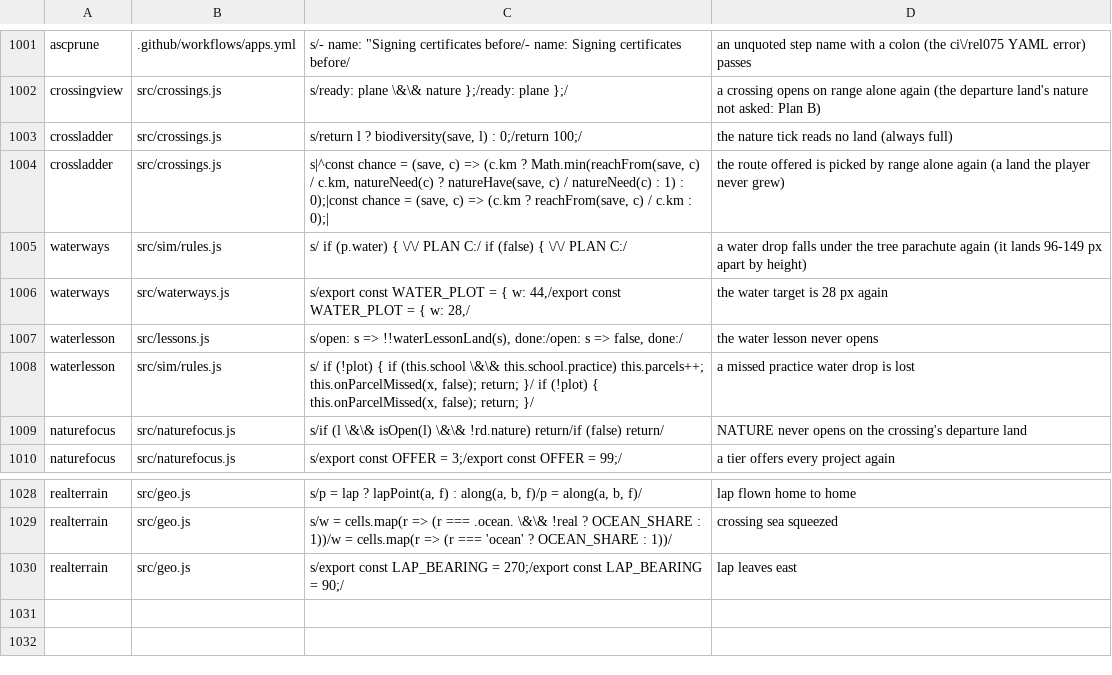
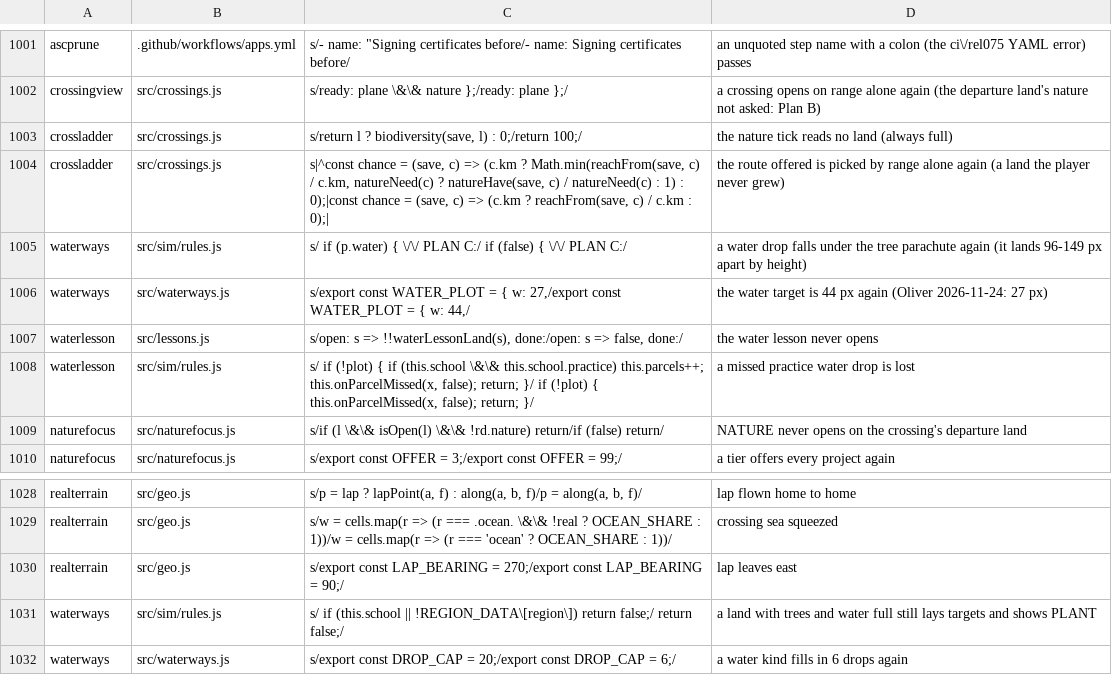
Before and after one commit to olly-marx/contrail-pilot, a TSV file: tools/plants.tsv, drawn as a sheet; only a part is shown, gaps mark what is left out.

```diff
--- a/tools/plants.tsv
+++ b/tools/plants.tsv
@@ -1005,3 +1005,3 @@ crossladder	src/crossings.js	s|^const chance = (save, c) => (c.km ? Math.min(rea
 waterways	src/sim/rules.js	s/      if (p.water) {   \/\/ PLAN C:/      if (false) {   \/\/ PLAN C:/	a water drop falls under the tree parachute again (it lands 96-149 px apart by height)
-waterways	src/waterways.js	s/export const WATER_PLOT = { w: 44,/export const WATER_PLOT = { w: 28,/	the water target is 28 px again
+waterways	src/waterways.js	s/export const WATER_PLOT = { w: 27,/export const WATER_PLOT = { w: 44,/	the water target is 44 px again (Oliver 2026-11-24: 27 px)
 waterlesson	src/lessons.js	s/open: s => !!waterLessonLand(s), done:/open: s => false, done:/	the water lesson never opens
@@ -1030 +1030,3 @@ realterrain	src/geo.js	s/w = cells.map(r => (r === .ocean. \&\& !real ? OCEAN_SH
 realterrain	src/geo.js	s/export const LAP_BEARING = 270;/export const LAP_BEARING = 90;/	lap leaves east
+waterways	src/sim/rules.js	s/    if (this.school || !REGION_DATA\[region\]) return false;/    return false;/	a land with trees and water full still lays targets and shows PLANT
+waterways	src/waterways.js	s/export const DROP_CAP = 20;/export const DROP_CAP = 6;/	a water kind fills in 6 drops again
```
Also changed, not shown: 4 other files.
